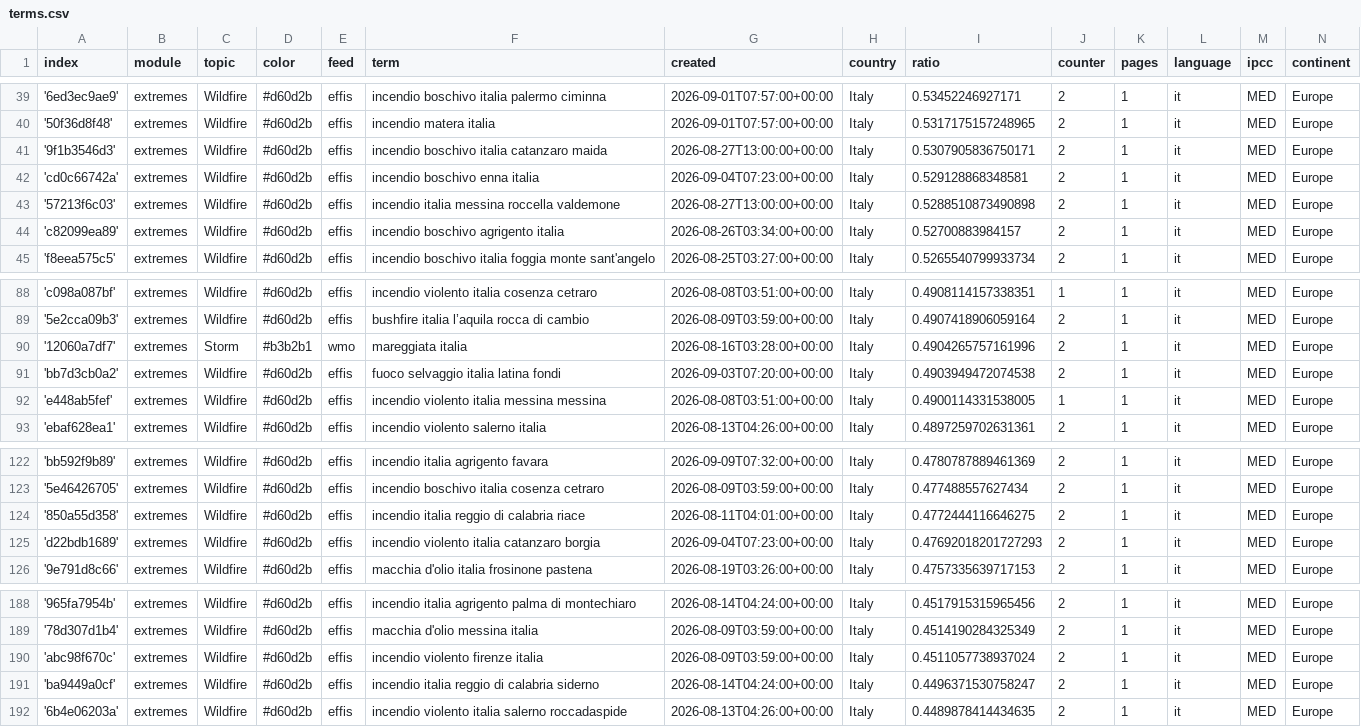
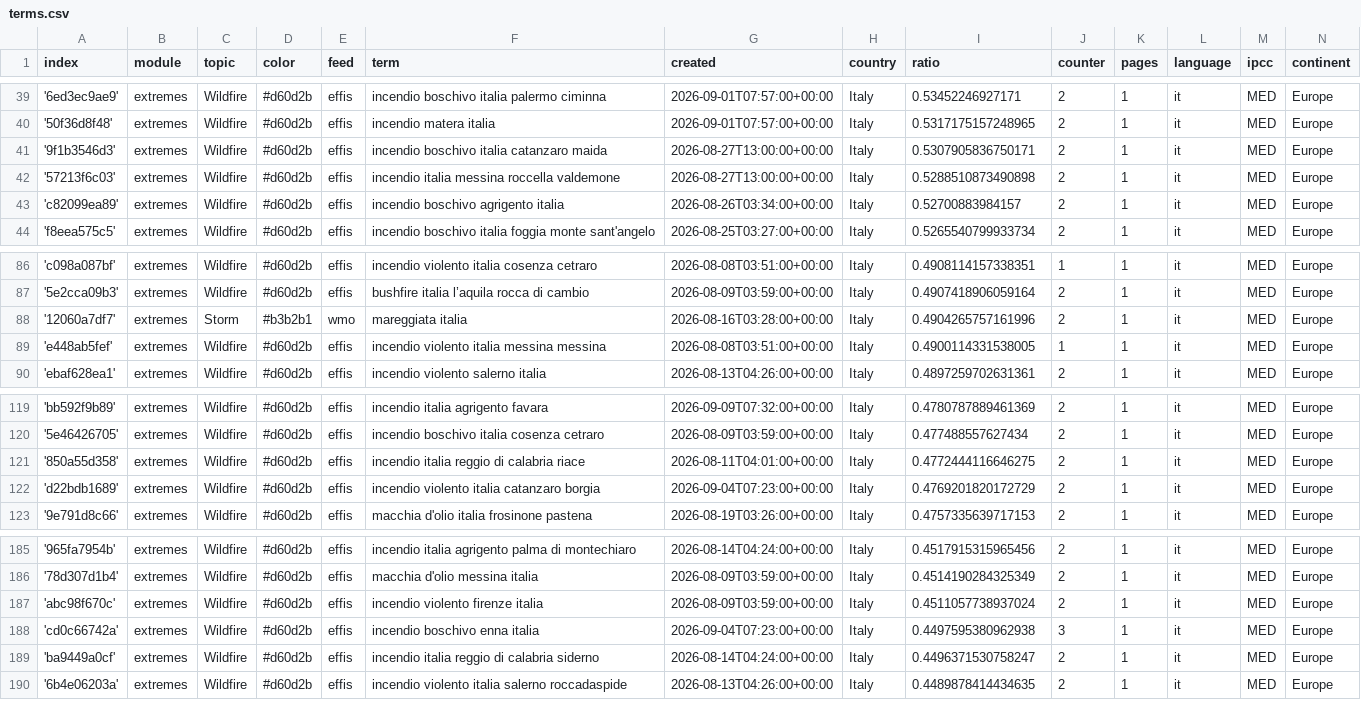
Before and after one commit to annajungfleischnews/italianExtremes, a CSV file: terms.csv, drawn as a sheet; only a part is shown, gaps mark what is left out; the diff covers the shown part only.

```diff
--- a/terms.csv
+++ b/terms.csv
@@ -41,3 +41,2 @@ index,module,topic,color,feed,term,created,country,ratio,counter,pages,language,
 '9f1b3546d3',extremes,Wildfire,#d60d2b,effis,incendio boschivo italia catanzaro maida,2026-08-27T13:00:00+00:00,Italy,0.5307905836750171,2,1,it,MED,Europe
-'cd0c66742a',extremes,Wildfire,#d60d2b,effis,incendio boschivo enna italia,2026-09-04T07:23:00+00:00,Italy,0.529128868348581,2,1,it,MED,Europe
 '57213f6c03',extremes,Wildfire,#d60d2b,effis,incendio italia messina roccella valdemone,2026-08-27T13:00:00+00:00,Italy,0.5288510873490898,2,1,it,MED,Europe
@@ -90,3 +88,2 @@ index,module,topic,color,feed,term,created,country,ratio,counter,pages,language,
 '12060a7df7',extremes,Storm,#b3b2b1,wmo,mareggiata italia,2026-08-16T03:28:00+00:00,Italy,0.4904265757161996,2,1,it,MED,Europe
-'bb7d3cb0a2',extremes,Wildfire,#d60d2b,effis,fuoco selvaggio italia latina fondi,2026-09-03T07:20:00+00:00,Italy,0.4903949472074538,2,1,it,MED,Europe
 'e448ab5fef',extremes,Wildfire,#d60d2b,effis,incendio violento italia messina messina,2026-08-08T03:51:00+00:00,Italy,0.4900114331538005,1,1,it,MED,Europe
@@ -124,3 +121,3 @@ index,module,topic,color,feed,term,created,country,ratio,counter,pages,language,
 '850a55d358',extremes,Wildfire,#d60d2b,effis,incendio italia reggio di calabria riace,2026-08-11T04:01:00+00:00,Italy,0.4772444116646275,2,1,it,MED,Europe
-'d22bdb1689',extremes,Wildfire,#d60d2b,effis,incendio violento italia catanzaro borgia,2026-09-04T07:23:00+00:00,Italy,0.47692018201727293,2,1,it,MED,Europe
+'d22bdb1689',extremes,Wildfire,#d60d2b,effis,incendio violento italia catanzaro borgia,2026-09-04T07:23:00+00:00,Italy,0.4769201820172729,2,1,it,MED,Europe
 '9e791d8c66',extremes,Wildfire,#d60d2b,effis,macchia d'olio italia frosinone pastena,2026-08-19T03:26:00+00:00,Italy,0.4757335639717153,2,1,it,MED,Europe
@@ -190,2 +187,3 @@ index,module,topic,color,feed,term,created,country,ratio,counter,pages,language,
 'abc98f670c',extremes,Wildfire,#d60d2b,effis,incendio violento firenze italia,2026-08-09T03:59:00+00:00,Italy,0.4511057738937024,2,1,it,MED,Europe
+'cd0c66742a',extremes,Wildfire,#d60d2b,effis,incendio boschivo enna italia,2026-09-04T07:23:00+00:00,Italy,0.4497595380962938,3,1,it,MED,Europe
 'ba9449a0cf',extremes,Wildfire,#d60d2b,effis,incendio italia reggio di calabria siderno,2026-08-14T04:24:00+00:00,Italy,0.4496371530758247,2,1,it,MED,Europe
```
Also changed, not shown: 4 added rows, 3 removed rows and 1 edited cell elsewhere in this file.
